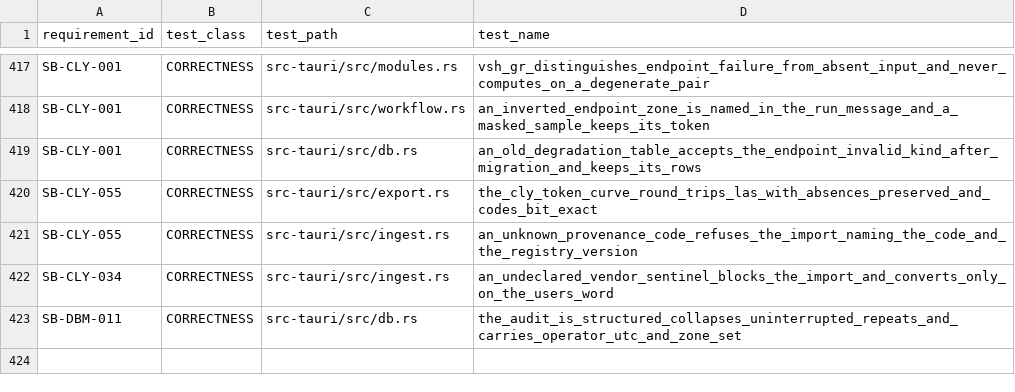
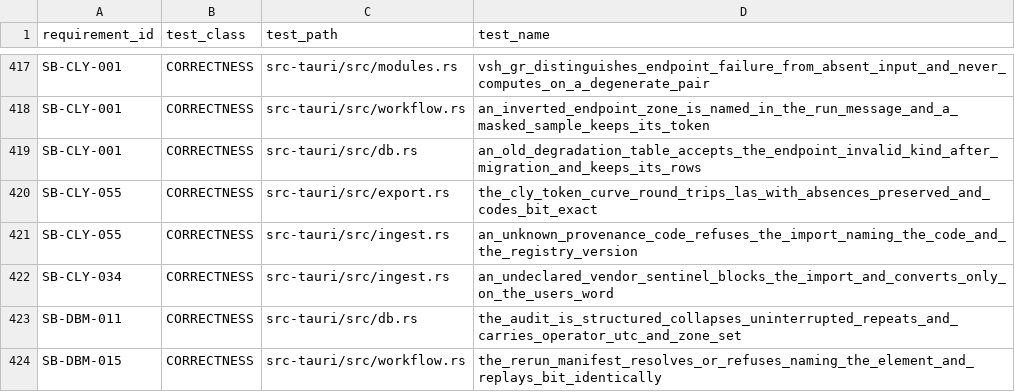
Before and after one commit to jauharst/SandiBumi, a CSV file: docs/takeover/test-evidence.csv, drawn as a sheet; only a part is shown, gaps mark what is left out; the diff names each change by its address in the sheet, - before the commit and + after, or states it on an @@ line.

```diff
--- a/docs/takeover/test-evidence.csv
+++ b/docs/takeover/test-evidence.csv
+row 424: SB-DBM-015 | CORRECTNESS | src-tauri/src/workflow.rs | the_rerun_manifest_resolves_or_refuses_naming_the_element_and_replays_bit_identically
```
Also changed, not shown: docs/takeover/requirements.csv, 13 other files.
